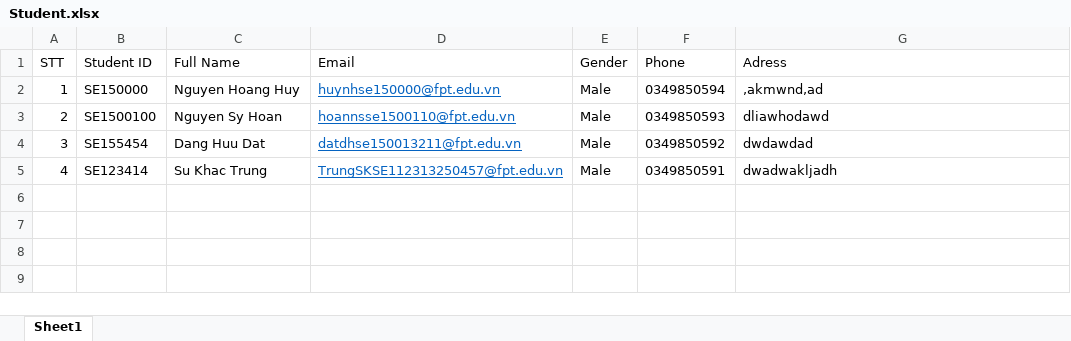
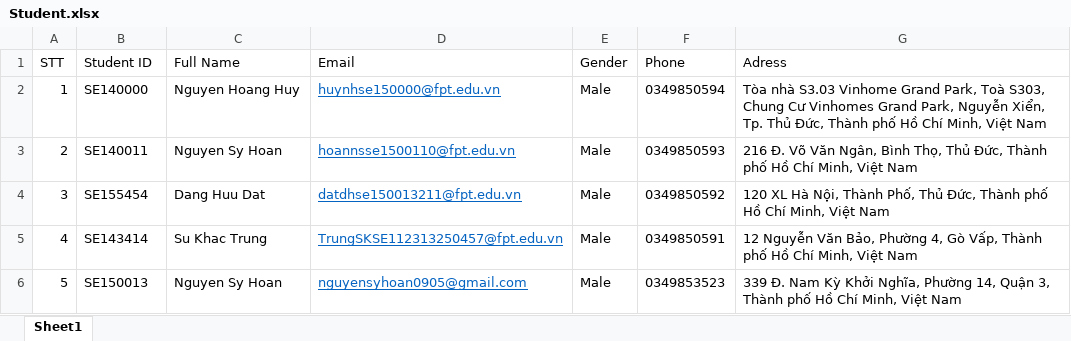
Before and after one commit to kabutoshinki/ojt_web, an Excel workbook: src/main/resources/static/template/Student.xlsx, sheet Sheet1, drawn as a sheet; values as stored, in another font and other column widths than the file's, no borders; the diff names each change by its address in the sheet, - before the commit and + after, or states it on an @@ line.

```diff
--- a/src/main/resources/static/template/Student.xlsx (sheet Sheet1)
+++ b/src/main/resources/static/template/Student.xlsx (sheet Sheet1)
-B2 (Student ID): SE150000
+B2 (Student ID): SE140000
-G2 (Adress): ,akmwnd,ad
+G2 (Adress): Tòa nhà S3.03 Vinhome Grand Park, Toà S303, Chung Cư Vinhomes Grand Park, Nguyễn Xiển, Tp. Thủ Đức, Thành phố Hồ Chí Minh, Việt Nam
-B3 (Student ID): SE1500100
+B3 (Student ID): SE140011
-G3 (Adress): dliawhodawd
+G3 (Adress): 216 Đ. Võ Văn Ngân, Bình Thọ, Thủ Đức, Thành phố Hồ Chí Minh, Việt Nam
-G4 (Adress): dwdawdad
+G4 (Adress): 120 XL Hà Nội, Thành Phố, Thủ Đức, Thành phố Hồ Chí Minh, Việt Nam
-B5 (Student ID): SE123414
+B5 (Student ID): SE143414
-G5 (Adress): dwadwakljadh
+G5 (Adress): 12 Nguyễn Văn Bảo, Phường 4, Gò Vấp, Thành phố Hồ Chí Minh, Việt Nam
+row 6: 5 | SE150013 | Nguyen Sy Hoan | nguyensyhoan0905@gmail.com | Male | 0349853523 | 339 Đ. Nam Kỳ Khởi Nghĩa, Phường 14, Quận 3, Thành phố Hồ Chí Minh, Việt Nam
```
Also changed, not shown: src/main/resources/static/template/Company.xlsx, src/main/resources/static/template/Employee.xlsx, 3 other files.
